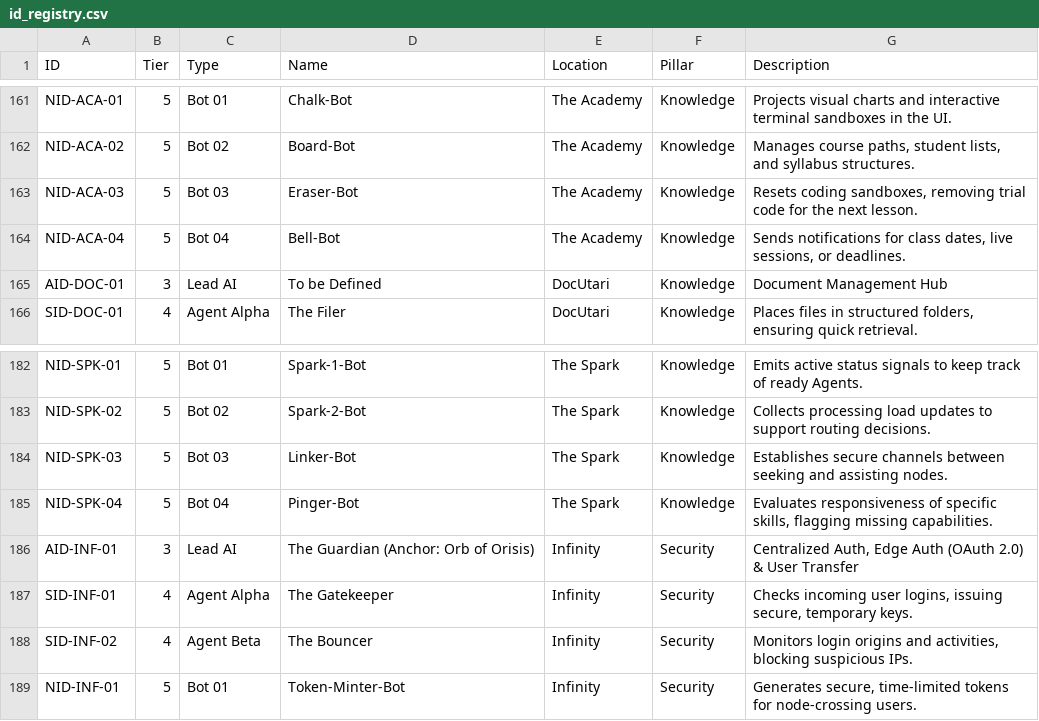
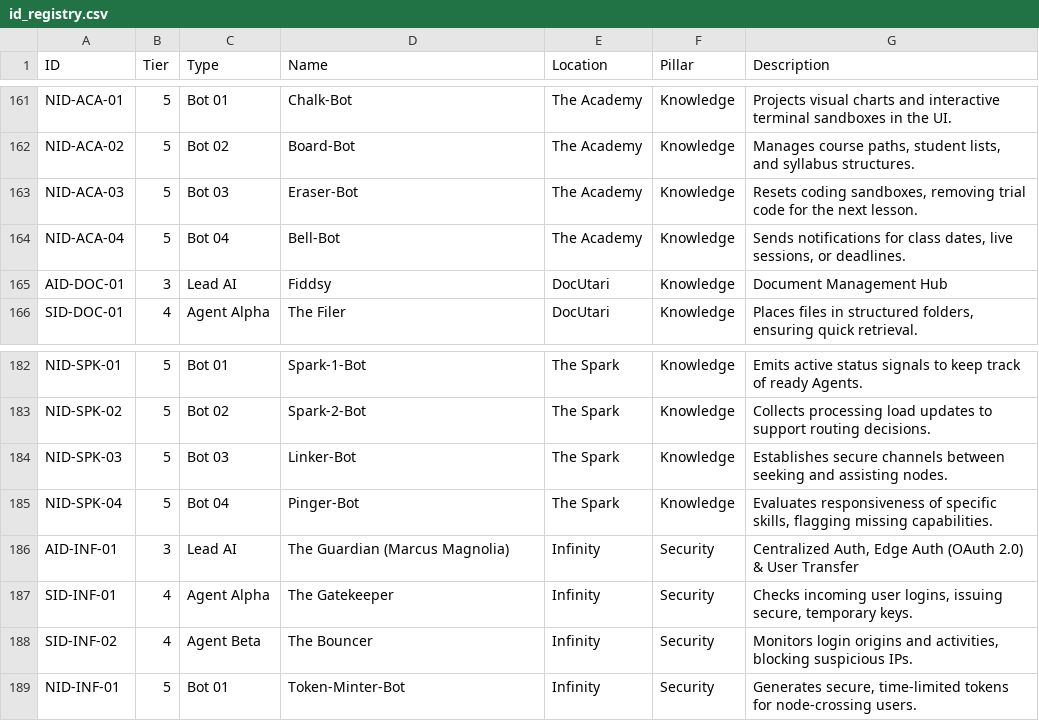
Before and after one commit to Trancendos/Tranc3, a CSV file: src/config/id_registry.csv, drawn as a sheet; only a part is shown, gaps mark what is left out; the diff covers the shown part only.

```diff
--- a/src/config/id_registry.csv
+++ b/src/config/id_registry.csv
@@ -164,3 +164,3 @@ NID-ACA-03,5,Bot 03,Eraser-Bot,The Academy,Knowledge,"Resets coding sandboxes, r
 NID-ACA-04,5,Bot 04,Bell-Bot,The Academy,Knowledge,"Sends notifications for class dates, live sessions, or deadlines."
-AID-DOC-01,3,Lead AI,To be Defined,DocUtari,Knowledge,Document Management Hub
+AID-DOC-01,3,Lead AI,Fiddsy,DocUtari,Knowledge,Document Management Hub
 SID-DOC-01,4,Agent Alpha,The Filer,DocUtari,Knowledge,"Places files in structured folders, ensuring quick retrieval."
@@ -185,3 +185,3 @@ NID-SPK-03,5,Bot 03,Linker-Bot,The Spark,Knowledge,Establishes secure channels b
 NID-SPK-04,5,Bot 04,Pinger-Bot,The Spark,Knowledge,"Evaluates responsiveness of specific skills, flagging missing capabilities."
-AID-INF-01,3,Lead AI,The Guardian (Anchor: Orb of Orisis),Infinity,Security,"Centralized Auth, Edge Auth (OAuth 2.0) & User Transfer"
+AID-INF-01,3,Lead AI,The Guardian (Marcus Magnolia),Infinity,Security,"Centralized Auth, Edge Auth (OAuth 2.0) & User Transfer"
 SID-INF-01,4,Agent Alpha,The Gatekeeper,Infinity,Security,"Checks incoming user logins, issuing secure, temporary keys."
```
Also changed, not shown: 16 edited cells elsewhere in this file, docs/architecture/ea-workbook/02_service_inventory.csv, docs/architecture/ea-workbook/03_application_catalogue.csv, 31 other files.
